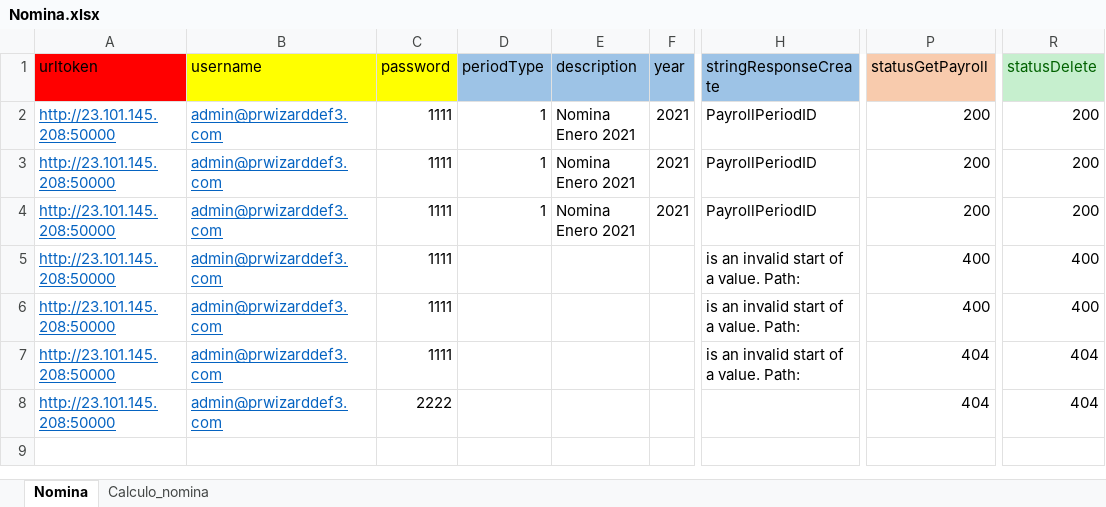
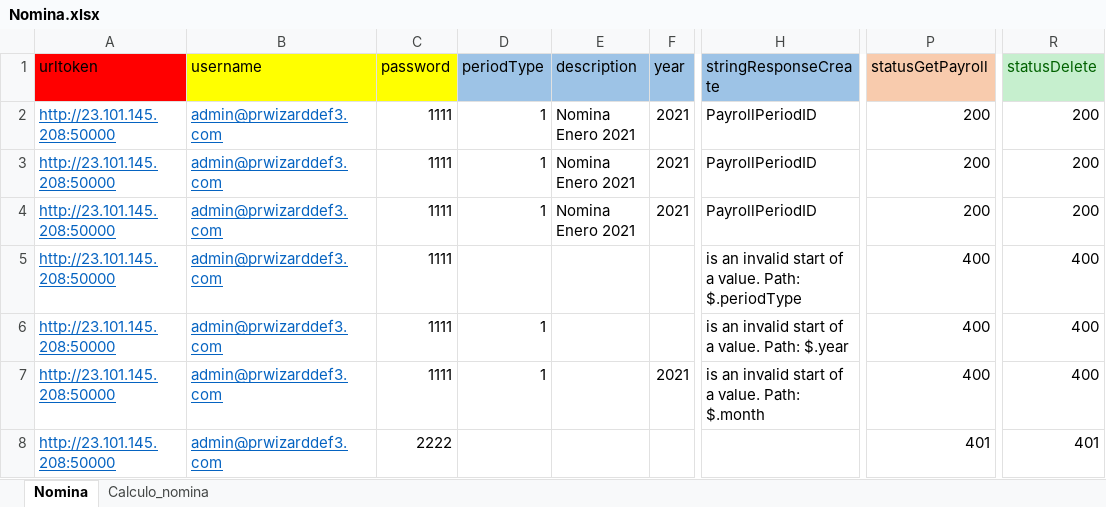
Before and after one commit to javalenciacai/Postman_SIigo, an Excel workbook: Payroll/Nomina.xlsx, sheet Nomina, drawn as a sheet; only a part is shown, gaps mark what is left out; values as stored, in another font and other column widths than the file's, no borders; the diff names each change by its address in the sheet, - before the commit and + after, or states it on an @@ line.

Commit message:
nuevo archivo de nomina2

```diff
--- a/Payroll/Nomina.xlsx (sheet Nomina)
+++ b/Payroll/Nomina.xlsx (sheet Nomina)
-H5 (stringResponseCreate): is an invalid start of a value. Path:
+H5 (stringResponseCreate): is an invalid start of a value. Path: $.periodType
-D6:D7 (periodType): (empty)
+D6:D7 (periodType): 1
-H6 (stringResponseCreate): is an invalid start of a value. Path:
+H6 (stringResponseCreate): is an invalid start of a value. Path: $.year
-F7 (year): (empty)
+F7 (year): 2021
-H7 (stringResponseCreate): is an invalid start of a value. Path:
+H7 (stringResponseCreate): is an invalid start of a value. Path: $.month
-P7 (statusGetPayroll): 404
+P7 (statusGetPayroll): 400
-R7 (statusDelete): 404
+R7 (statusDelete): 400
-P8 (statusGetPayroll): 404
+P8 (statusGetPayroll): 401
-R8 (statusDelete): 404
+R8 (statusDelete): 401
```
Also changed, not shown: 1 other file.
